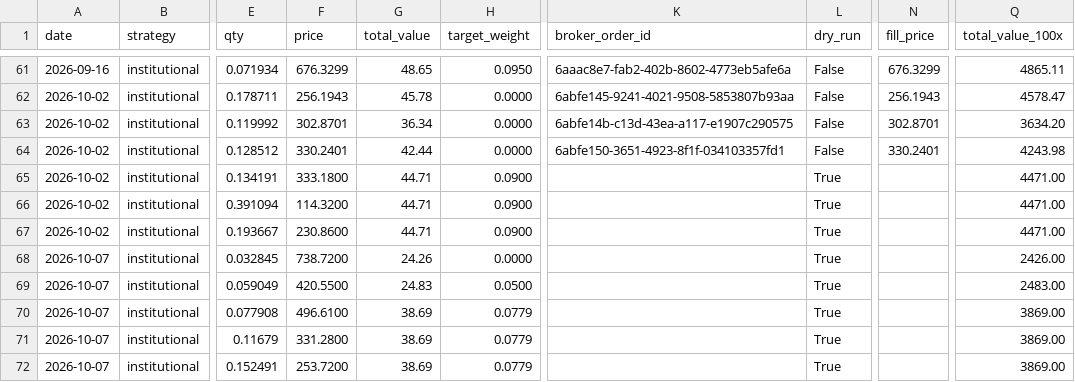
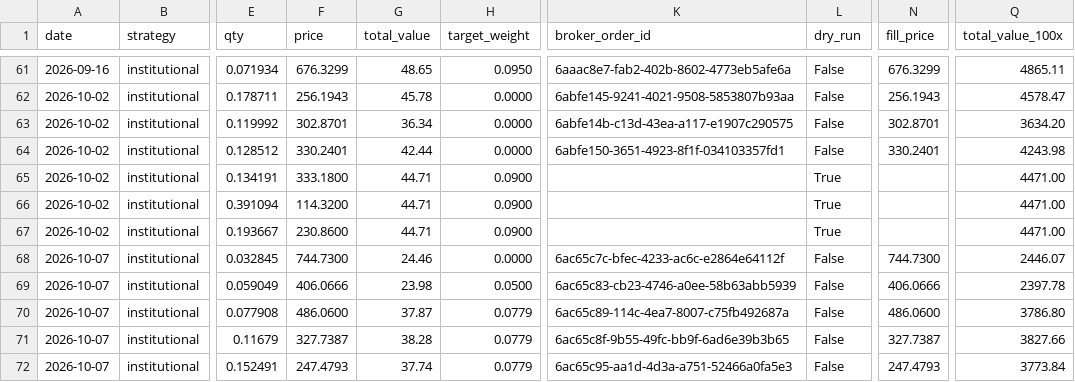
Before and after one commit to parthchoksi7/ai-investor, a CSV file: trades.csv, drawn as a sheet; only a part is shown, gaps mark what is left out; the diff names each change by its address in the sheet, - before the commit and + after, or states it on an @@ line.

```diff
--- a/trades.csv
+++ b/trades.csv
-F68 (price): 738.7200
+F68 (price): 744.7300
-G68 (total_value): 24.26
+G68 (total_value): 24.46
-K68 (broker_order_id): (empty)
+K68 (broker_order_id): 6ac65c7c-bfec-4233-ac6c-e2864e64112f
-L68:L72 (dry_run): True
+L68:L72 (dry_run): False
-N68 (fill_price): (empty)
+N68 (fill_price): 744.7300
-Q68 (total_value_100x): 2426.00
+Q68 (total_value_100x): 2446.07
-F69 (price): 420.5500
+F69 (price): 406.0666
-G69 (total_value): 24.83
+G69 (total_value): 23.98
-K69 (broker_order_id): (empty)
+K69 (broker_order_id): 6ac65c83-cb23-4746-a0ee-58b63abb5939
-N69 (fill_price): (empty)
+N69 (fill_price): 406.0666
-Q69 (total_value_100x): 2483.00
+Q69 (total_value_100x): 2397.78
-F70 (price): 496.6100
+F70 (price): 486.0600
-G70 (total_value): 38.69
+G70 (total_value): 37.87
-K70 (broker_order_id): (empty)
+K70 (broker_order_id): 6ac65c89-114c-4ea7-8007-c75fb492687a
-N70 (fill_price): (empty)
+N70 (fill_price): 486.0600
-Q70 (total_value_100x): 3869.00
+Q70 (total_value_100x): 3786.80
-F71 (price): 331.2800
+F71 (price): 327.7387
-G71 (total_value): 38.69
+G71 (total_value): 38.28
-K71 (broker_order_id): (empty)
+K71 (broker_order_id): 6ac65c8f-9b55-49fc-bb9f-6ad6e39b3b65
-N71 (fill_price): (empty)
+N71 (fill_price): 327.7387
-Q71 (total_value_100x): 3869.00
+Q71 (total_value_100x): 3827.66
-F72 (price): 253.7200
+F72 (price): 247.4793
-G72 (total_value): 38.69
+G72 (total_value): 37.74
-K72 (broker_order_id): (empty)
+K72 (broker_order_id): 6ac65c95-aa1d-4d3a-a751-52466a0fa5e3
-N72 (fill_price): (empty)
+N72 (fill_price): 247.4793
-Q72 (total_value_100x): 3869.00
+Q72 (total_value_100x): 3773.84
```
Also changed, not shown: 6 other files.
